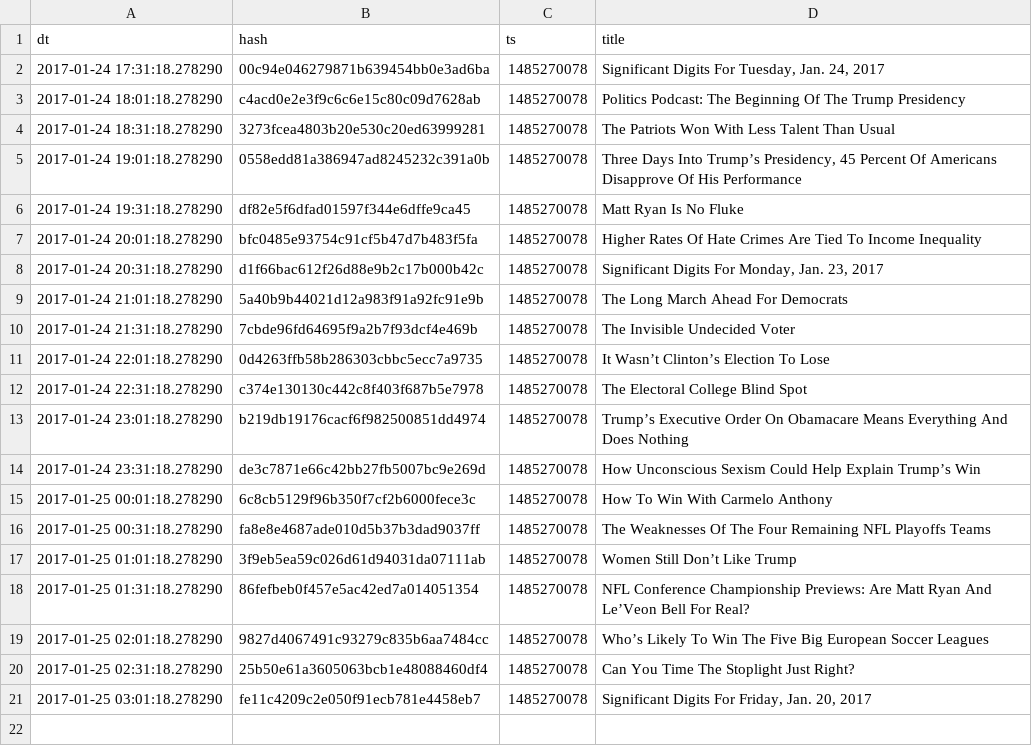
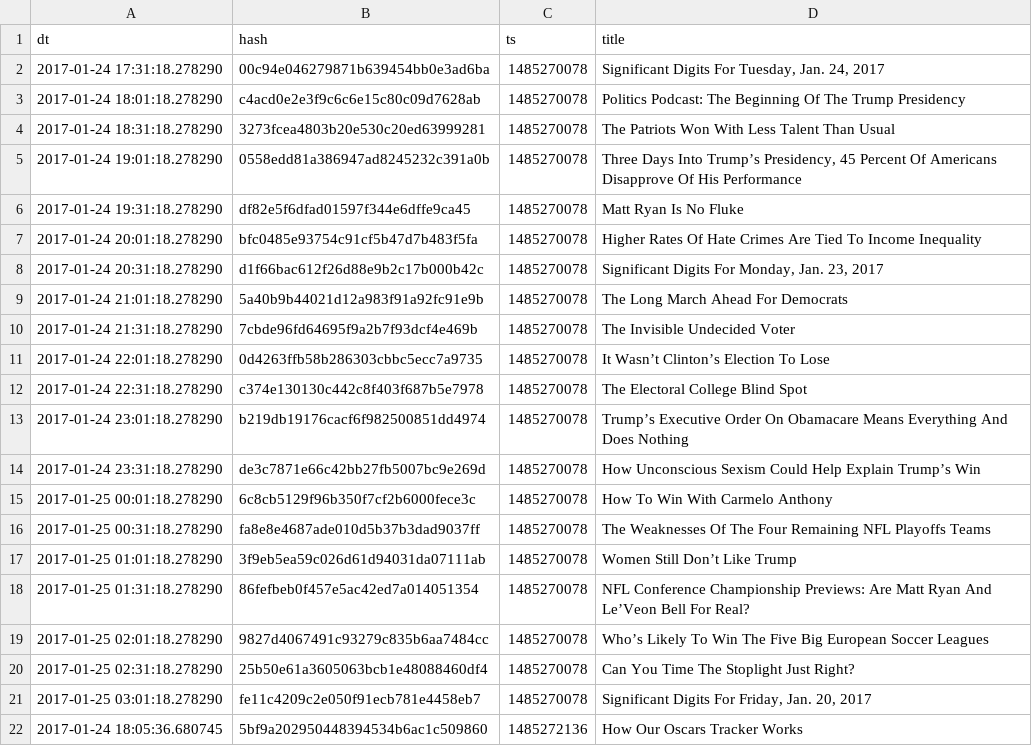
Before and after one commit to dvarkin/DataSciense2017, a CSV file: lesson_2/news.csv, drawn as a sheet.

```diff
--- a/lesson_2/news.csv
+++ b/lesson_2/news.csv
@@ -21 +21,2 @@ dt,hash,ts,title
 2017-01-25 03:01:18.278290,fe11c4209c2e050f91ecb781e4458eb7,1485270078,"Significant Digits For Friday, Jan. 20, 2017"
+2017-01-24 18:05:36.680745,5bf9a202950448394534b6ac1c509860,1485272136,How Our Oscars Tracker Works
```
Also changed, not shown: 1 other file.
